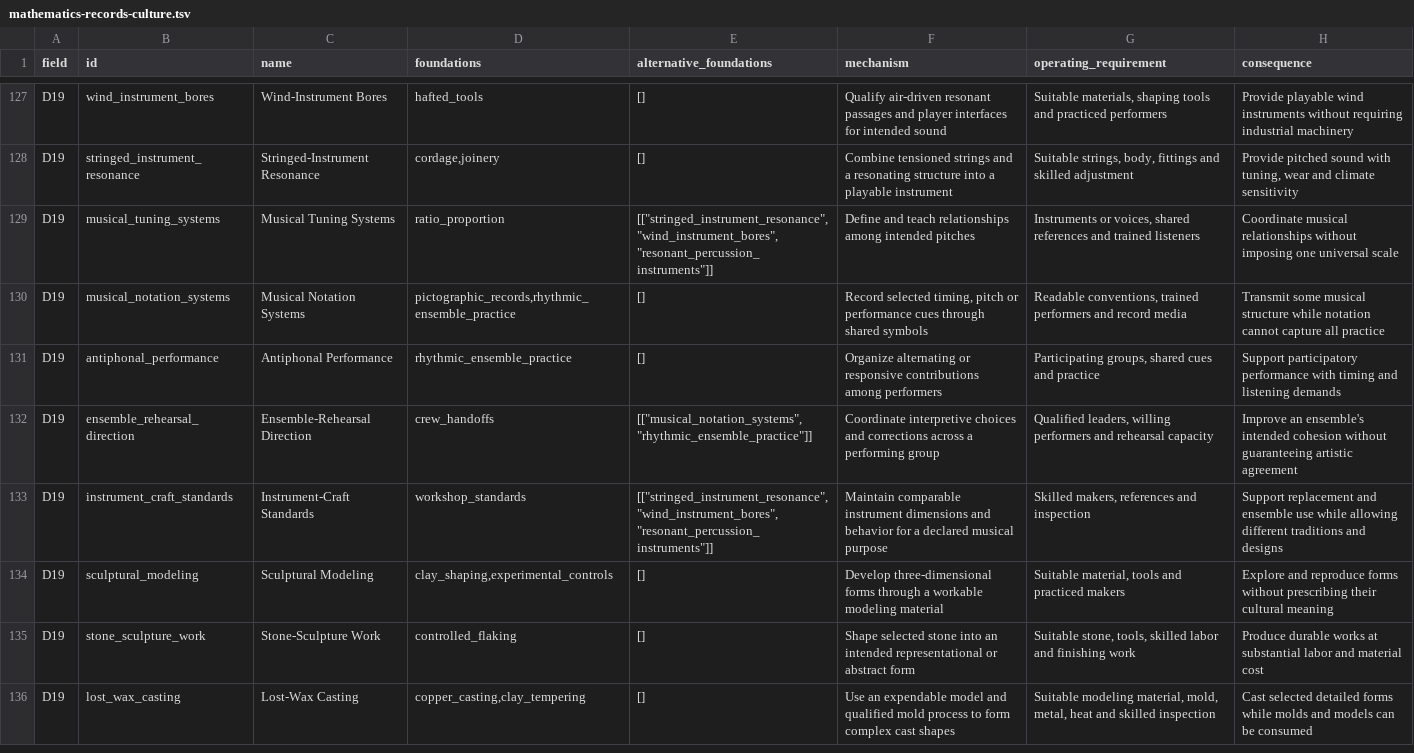
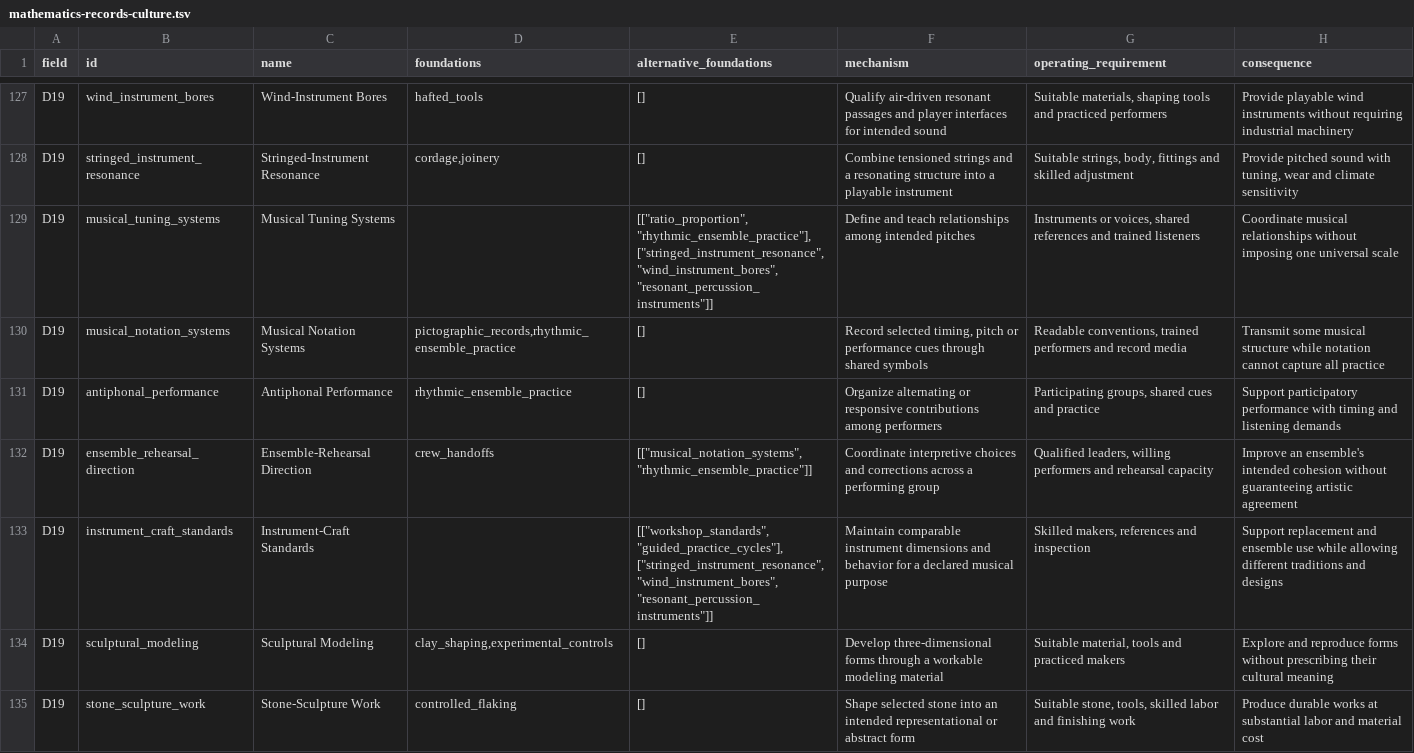
Before and after one commit to sjpurtill-ui/tomorrow-and-tomorrow, a TSV file: docs/technology-review/master-catalog/mathematics-records-culture.tsv, drawn as a sheet; only a part is shown, gaps mark what is left out; the shorter side is filled out with more unchanged rows.

Commit message:
Deepen culture learning and shared bellows mechanisms

```diff
--- a/docs/technology-review/master-catalog/mathematics-records-culture.tsv
+++ b/docs/technology-review/master-catalog/mathematics-records-culture.tsv
@@ -128,3 +128,3 @@ D19	wind_instrument_bores	Wind-Instrument Bores	hafted_tools	[]	Qualify air-driv
 D19	stringed_instrument_resonance	Stringed-Instrument Resonance	cordage,joinery	[]	Combine tensioned strings and a resonating structure into a playable instrument	Suitable strings, body, fittings and skilled adjustment	Provide pitched sound with tuning, wear and climate sensitivity
-D19	musical_tuning_systems	Musical Tuning Systems	ratio_proportion	"[[""stringed_instrument_resonance"", ""wind_instrument_bores"", ""resonant_percussion_instruments""]]"	Define and teach relationships among intended pitches	Instruments or voices, shared references and trained listeners	Coordinate musical relationships without imposing one universal scale
+D19	musical_tuning_systems	Musical Tuning Systems		"[[""ratio_proportion"", ""rhythmic_ensemble_practice""], [""stringed_instrument_resonance"", ""wind_instrument_bores"", ""resonant_percussion_instruments""]]"	Define and teach relationships among intended pitches	Instruments or voices, shared references and trained listeners	Coordinate musical relationships without imposing one universal scale
 D19	musical_notation_systems	Musical Notation Systems	pictographic_records,rhythmic_ensemble_practice	[]	Record selected timing, pitch or performance cues through shared symbols	Readable conventions, trained performers and record media	Transmit some musical structure while notation cannot capture all practice
@@ -132,3 +132,3 @@ D19	antiphonal_performance	Antiphonal Performance	rhythmic_ensemble_practice	[]
 D19	ensemble_rehearsal_direction	Ensemble-Rehearsal Direction	crew_handoffs	"[[""musical_notation_systems"", ""rhythmic_ensemble_practice""]]"	Coordinate interpretive choices and corrections across a performing group	Qualified leaders, willing performers and rehearsal capacity	Improve an ensemble's intended cohesion without guaranteeing artistic agreement
-D19	instrument_craft_standards	Instrument-Craft Standards	workshop_standards	"[[""stringed_instrument_resonance"", ""wind_instrument_bores"", ""resonant_percussion_instruments""]]"	Maintain comparable instrument dimensions and behavior for a declared musical purpose	Skilled makers, references and inspection	Support replacement and ensemble use while allowing different traditions and designs
+D19	instrument_craft_standards	Instrument-Craft Standards		"[[""workshop_standards"", ""guided_practice_cycles""], [""stringed_instrument_resonance"", ""wind_instrument_bores"", ""resonant_percussion_instruments""]]"	Maintain comparable instrument dimensions and behavior for a declared musical purpose	Skilled makers, references and inspection	Support replacement and ensemble use while allowing different traditions and designs
 D19	sculptural_modeling	Sculptural Modeling	clay_shaping,experimental_controls	[]	Develop three-dimensional forms through a workable modeling material	Suitable material, tools and practiced makers	Explore and reproduce forms without prescribing their cultural meaning
```
Also changed, not shown: 9 other files.
